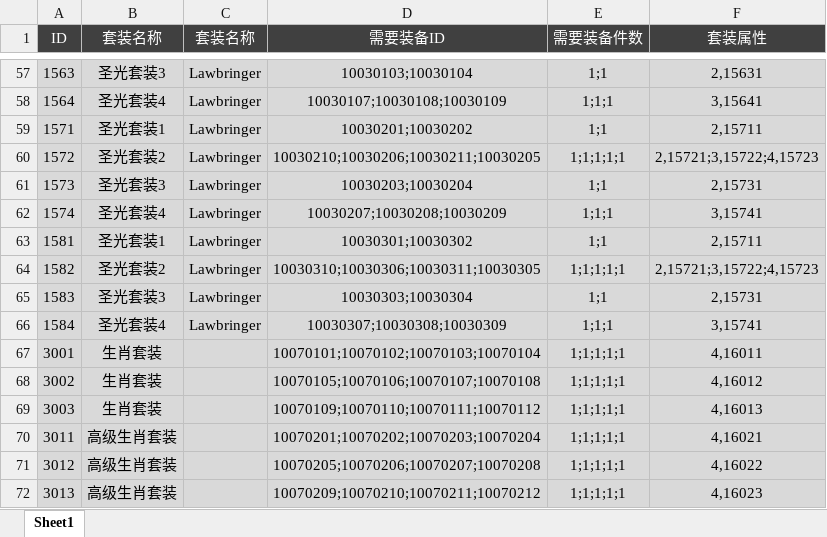
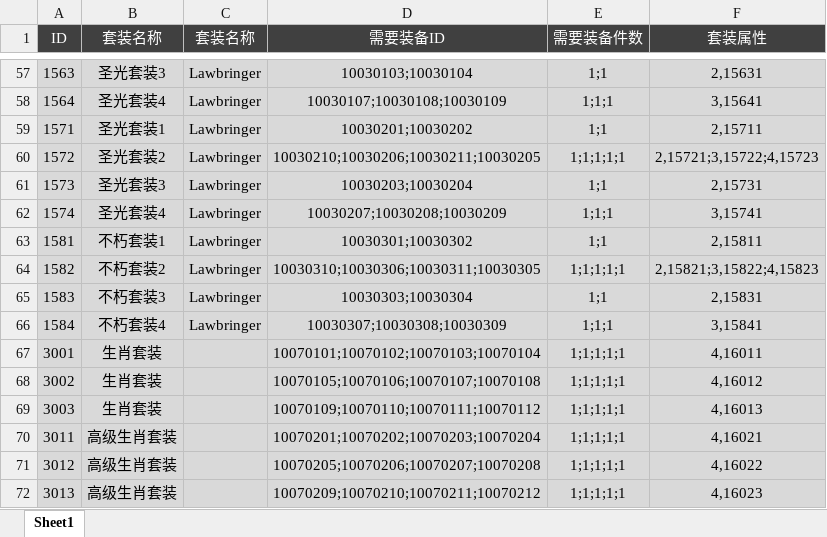
Before and after one commit to csyinghuochong/yongshiyujiayuan, an Excel workbook: S_数据表/EquipSuit_Template.xlsx, sheet Sheet1, drawn as a sheet; only a part is shown, gaps mark what is left out; values as stored, in another font and other column widths than the file's, no borders; table styles not drawn; the diff names each change by its address in the sheet, - before the commit and + after, or states it on an @@ line.

```diff
--- a/S_数据表/EquipSuit_Template.xlsx (sheet Sheet1)
+++ b/S_数据表/EquipSuit_Template.xlsx (sheet Sheet1)
-B63 (套装名称): 圣光套装1
+B63 (套装名称): 不朽套装1
-F63 (套装属性): 2,15711
+F63 (套装属性): 2,15811
-B64 (套装名称): 圣光套装2
+B64 (套装名称): 不朽套装2
-F64 (套装属性): 2,15721;3,15722;4,15723
+F64 (套装属性): 2,15821;3,15822;4,15823
-B65 (套装名称): 圣光套装3
+B65 (套装名称): 不朽套装3
-F65 (套装属性): 2,15731
+F65 (套装属性): 2,15831
-B66 (套装名称): 圣光套装4
+B66 (套装名称): 不朽套装4
-F66 (套装属性): 3,15741
+F66 (套装属性): 3,15841
```
Also changed, not shown: S_数据表/EquipSuitProperty_Template.xlsx, 7 other files.
